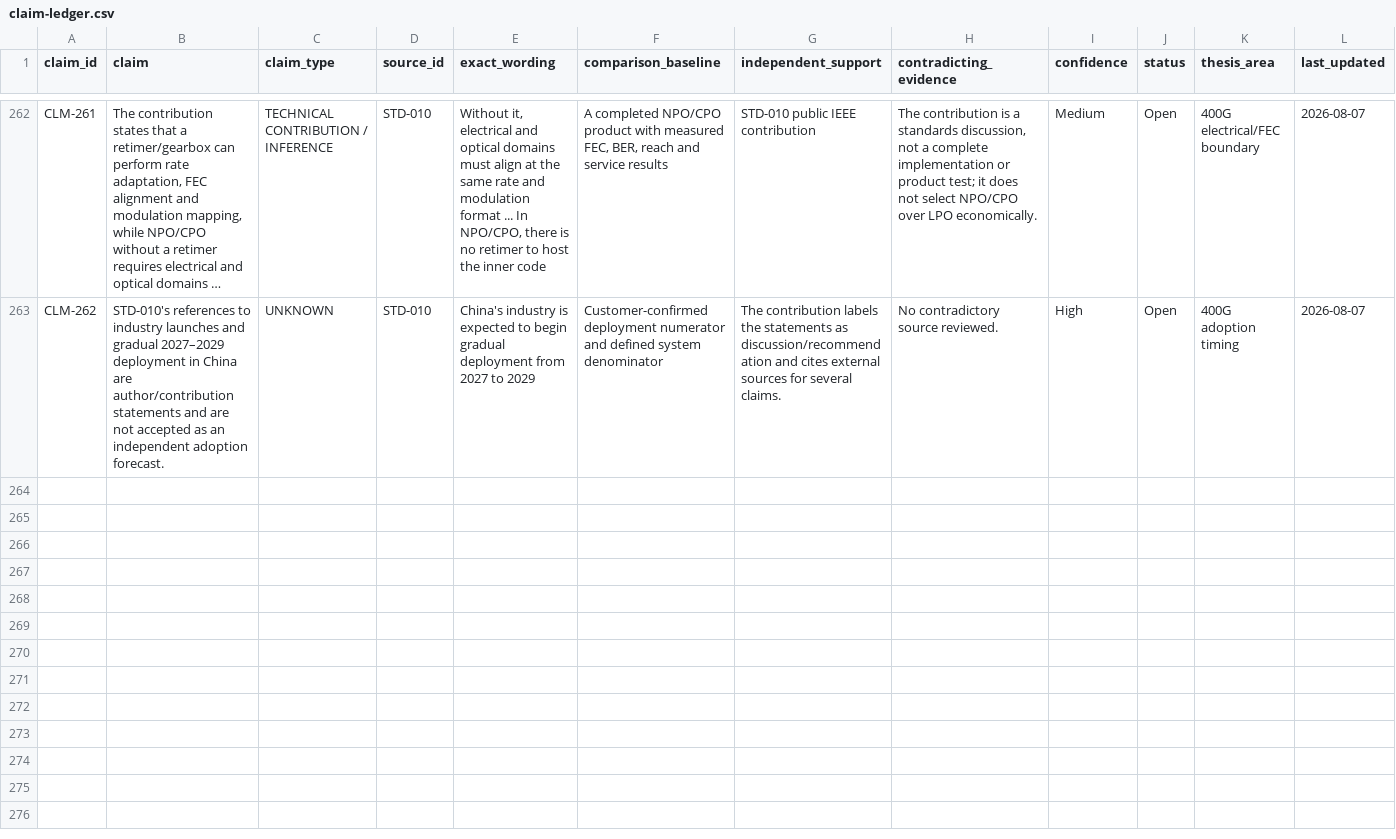
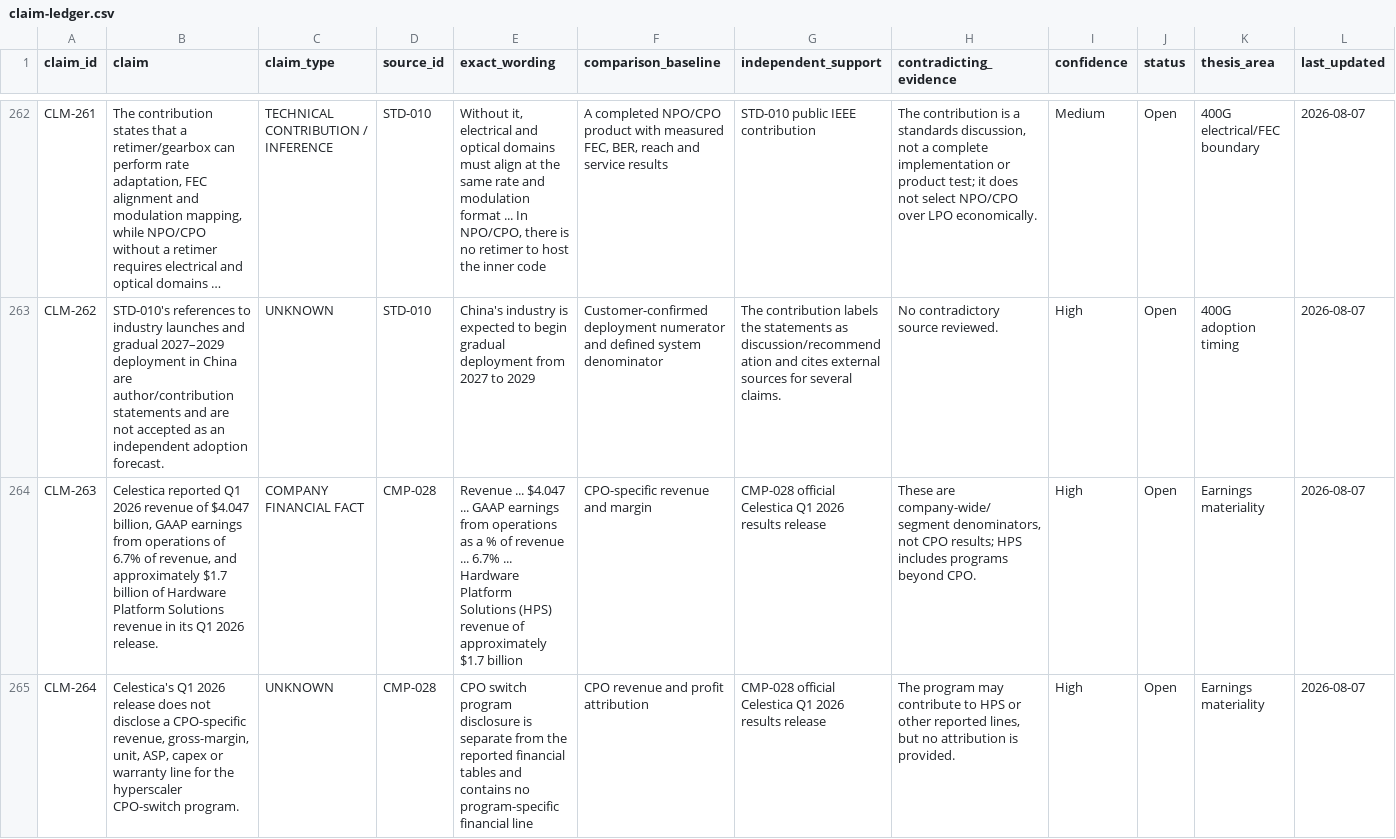
Before and after one commit to Nur-Alp/cpo-research-private, a CSV file: 01-sources/claim-ledger.csv, drawn as a sheet; only a part is shown, gaps mark what is left out; long unchanged cells end in …; rows hold the shown columns only; the diff names each change by its address in the sheet, - before the commit and + after, or states it on an @@ line.

Commit message:
Add Celestica earnings materiality screen

```diff
--- a/01-sources/claim-ledger.csv
+++ b/01-sources/claim-ledger.csv
+row 264: CLM-263 | Celestica reported Q1 2026 revenue of $4.047 billion, GAAP earnings from operations of 6.7% of revenue, and approximately $1.7 billion of Hardware Platform Solutions revenue in its Q1 2026 release. | COMPANY FINANCIAL FACT | CMP-028 | Revenue ... $4.047 ... GAAP earnings from operations as a % of revenue ... 6.7% ... Hardware Platform Solutions (HPS) revenue of approximately $1.7 billion | CPO-specific revenue and margin | CMP-028 official Celestica Q1 2026 results release | These are company-wide/segment denominators, not CPO results; HPS includes programs beyond CPO. | High | Open | Earnings materiality | 2026-08-07
+row 265: CLM-264 | Celestica's Q1 2026 release does not disclose a CPO-specific revenue, gross-margin, unit, ASP, capex or warranty line for the hyperscaler CPO-switch program. | UNKNOWN | CMP-028 | CPO switch program disclosure is separate from the reported financial tables and contains no program-specific financial line | CPO revenue and profit attribution | CMP-028 official Celestica Q1 2026 results release | The program may contribute to HPS or other reported lines, but no attribution is provided. | High | Open | Earnings materiality | 2026-08-07
```
Also changed, not shown: 2 other files.
